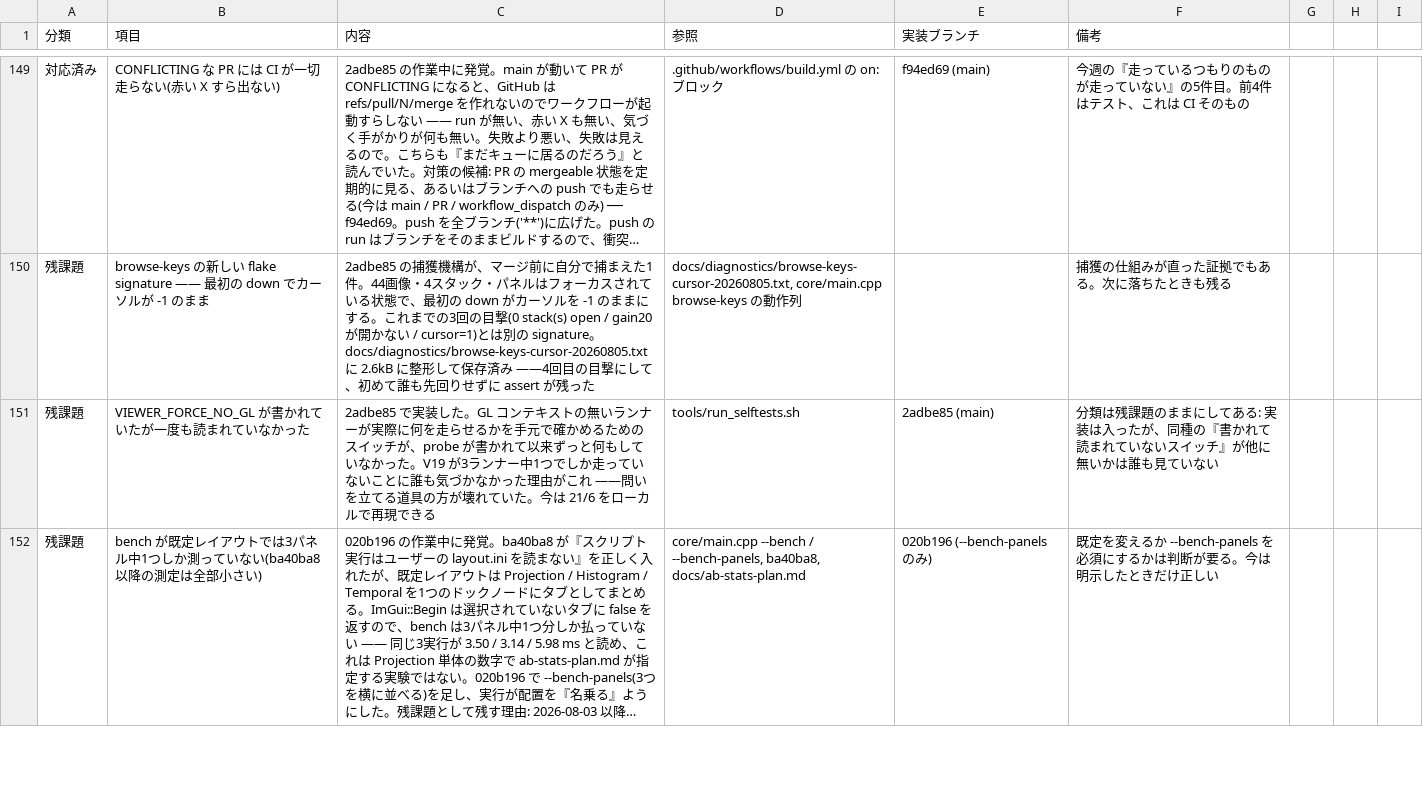
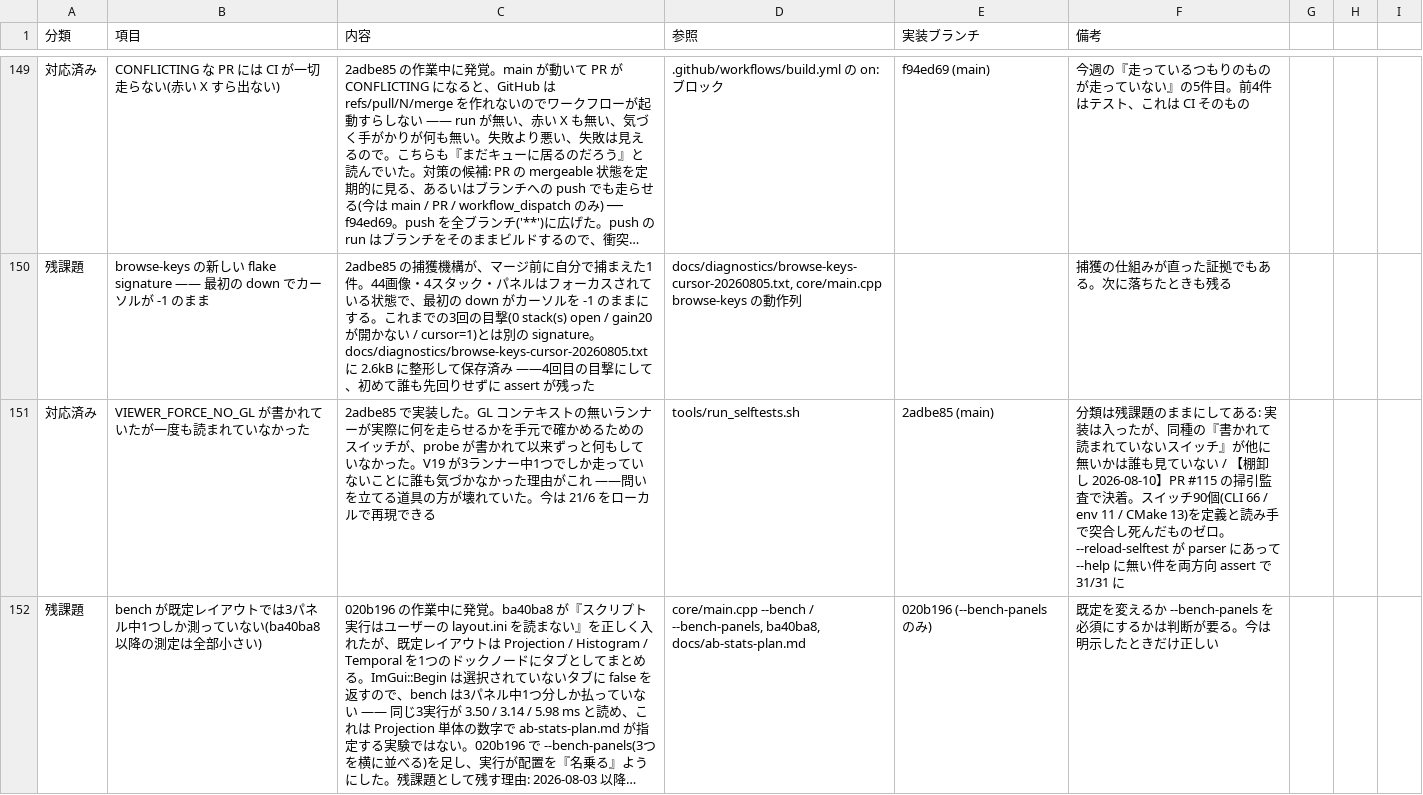
Before and after one commit to klimemam/viewer, a CSV file: docs/tasks.csv, drawn as a sheet; only a part is shown, gaps mark what is left out; long unchanged cells end in …; the diff covers the shown part only; the diff names each change by its address in the sheet, - before the commit and + after, or states it on an @@ line.

```diff
--- a/docs/tasks.csv
+++ b/docs/tasks.csv
-A151 (分類): 残課題
+A151 (分類): 対応済み
-F151 (備考): …ていない
+F151 (備考): …ていない / 【棚卸し 2026-08-10】PR #115 の掃引監査で決着。スイッチ90個(CLI 66 / env 11 / CMake 13)を定義と読み手で突合し死んだものゼロ。--reload-selftest が parser にあって --help に無い件を両方向 assert で 31/31 に
```
Also changed, not shown: 16 edited cells elsewhere in this file.
